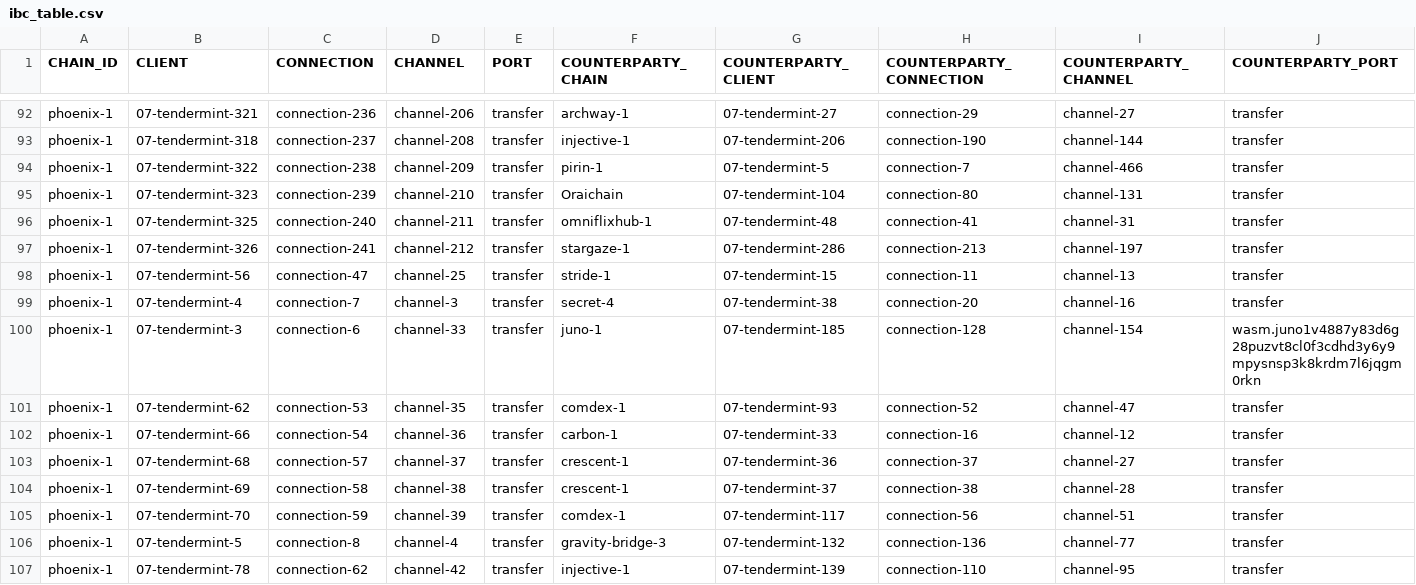
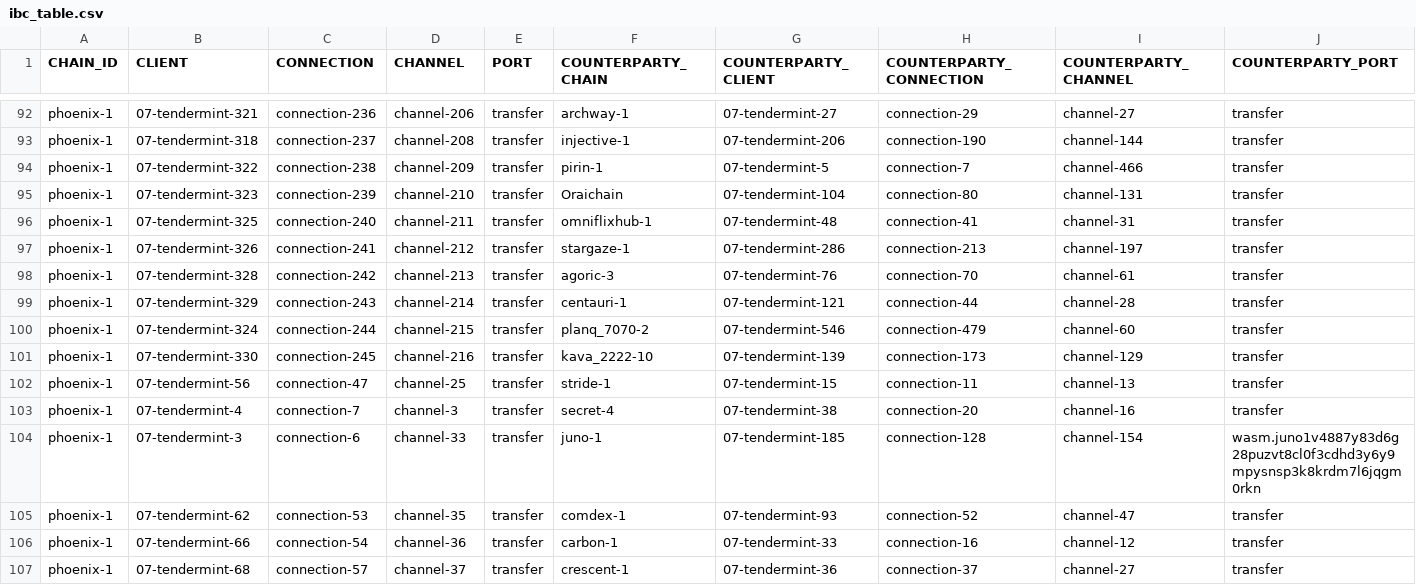
Before and after one commit to clemensgg/ibc-tables, a CSV file: terra2/ibc_table.csv, drawn as a sheet; only a part is shown, gaps mark what is left out; the shorter side is filled out with more unchanged rows; the diff names each change by its address in the sheet, - before the commit and + after, or states it on an @@ line.

```diff
--- a/terra2/ibc_table.csv
+++ b/terra2/ibc_table.csv
+row 98: phoenix-1 | 07-tendermint-328 | connection-242 | channel-213 | transfer | agoric-3 | 07-tendermint-76 | connection-70 | channel-61 | transfer
+row 99: phoenix-1 | 07-tendermint-329 | connection-243 | channel-214 | transfer | centauri-1 | 07-tendermint-121 | connection-44 | channel-28 | transfer
+row 100: phoenix-1 | 07-tendermint-324 | connection-244 | channel-215 | transfer | planq_7070-2 | 07-tendermint-546 | connection-479 | channel-60 | transfer
+row 101: phoenix-1 | 07-tendermint-330 | connection-245 | channel-216 | transfer | kava_2222-10 | 07-tendermint-139 | connection-173 | channel-129 | transfer
```
